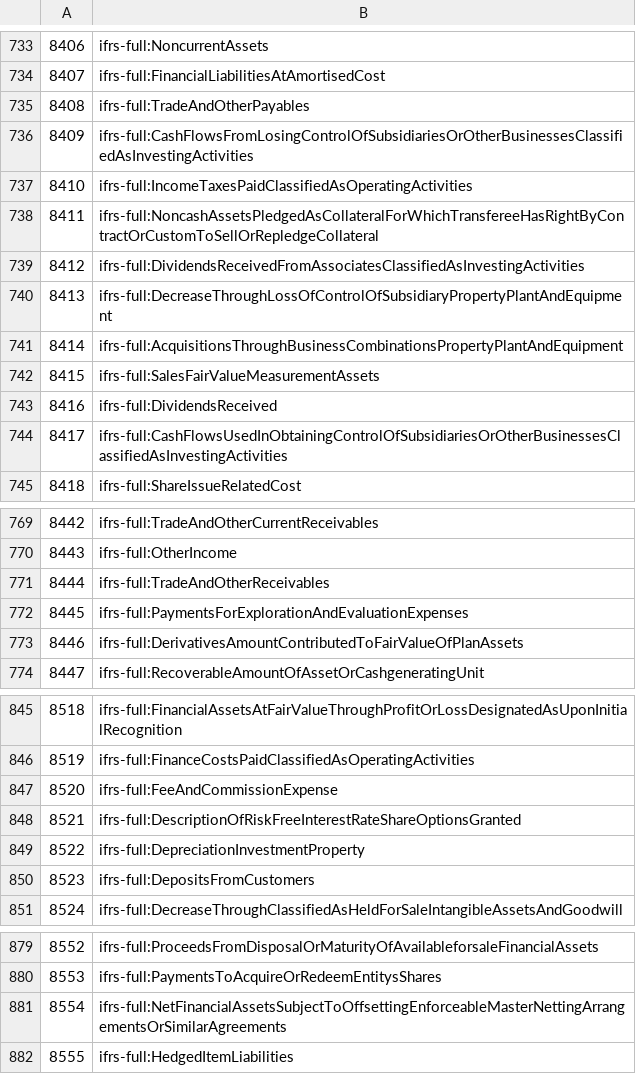
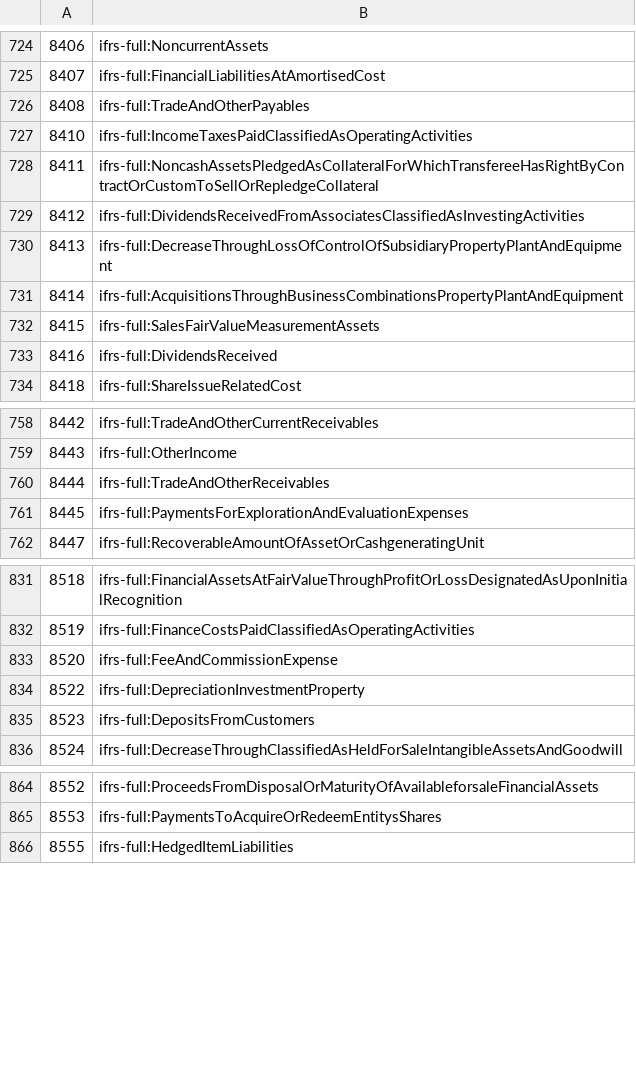
Before and after one commit to DataQualityCommittee/dqc_us_rules, a CSV file: dqc_us_rules/resources/DQC_IFRS_0080/dqc_0080_ifrs_2018_concepts.csv, drawn as a sheet; only a part is shown, gaps mark what is left out; the diff covers the shown part only.

```diff
--- a/dqc_us_rules/resources/DQC_IFRS_0080/dqc_0080_ifrs_2018_concepts.csv
+++ b/dqc_us_rules/resources/DQC_IFRS_0080/dqc_0080_ifrs_2018_concepts.csv
@@ -735,3 +726,2 @@
 8408,ifrs-full:TradeAndOtherPayables
-8409,ifrs-full:CashFlowsFromLosingControlOfSubsidiariesOrOtherBusinessesClassifiedAsInvestingActivities
 8410,ifrs-full:IncomeTaxesPaidClassifiedAsOperatingActivities
@@ -743,3 +733,2 @@
 8416,ifrs-full:DividendsReceived
-8417,ifrs-full:CashFlowsUsedInObtainingControlOfSubsidiariesOrOtherBusinessesClassifiedAsInvestingActivities
 8418,ifrs-full:ShareIssueRelatedCost
@@ -772,3 +761,2 @@
 8445,ifrs-full:PaymentsForExplorationAndEvaluationExpenses
-8446,ifrs-full:DerivativesAmountContributedToFairValueOfPlanAssets
 8447,ifrs-full:RecoverableAmountOfAssetOrCashgeneratingUnit
@@ -847,3 +833,2 @@
 8520,ifrs-full:FeeAndCommissionExpense
-8521,ifrs-full:DescriptionOfRiskFreeInterestRateShareOptionsGranted
 8522,ifrs-full:DepreciationInvestmentProperty
@@ -880,3 +865,2 @@
 8553,ifrs-full:PaymentsToAcquireOrRedeemEntitysShares
-8554,ifrs-full:NetFinancialAssetsSubjectToOffsettingEnforceableMasterNettingArrangementsOrSimilarAgreements
 8555,ifrs-full:HedgedItemLiabilities
```
Also changed, not shown: 4 added rows and 15 removed rows elsewhere in this file, 3 other files.
